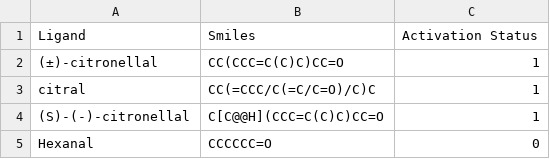
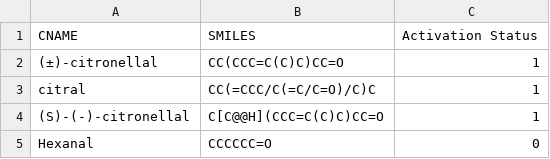
Before and after one commit to the-ahuja-lab/Machine-Olf-Action, a CSV file: Code/ml_pipeline/static/user_ip/or1a1/user_data.csv, drawn as a sheet; only a part is shown; removed rows and columns are numbered as before the commit, all else as after; the diff names each change by its address in the sheet, - before the commit and + after, or states it on an @@ line.

```diff
--- a/Code/ml_pipeline/static/user_ip/or1a1/user_data.csv
+++ b/Code/ml_pipeline/static/user_ip/or1a1/user_data.csv
-row 1: Ligand | Smiles | Activation Status
+row 1: CNAME | SMILES | Activation Status
```
Also changed, not shown: Code/ml_pipeline/static/compound_dbs/imppat_2020_03_16.csv, 30 other files.
